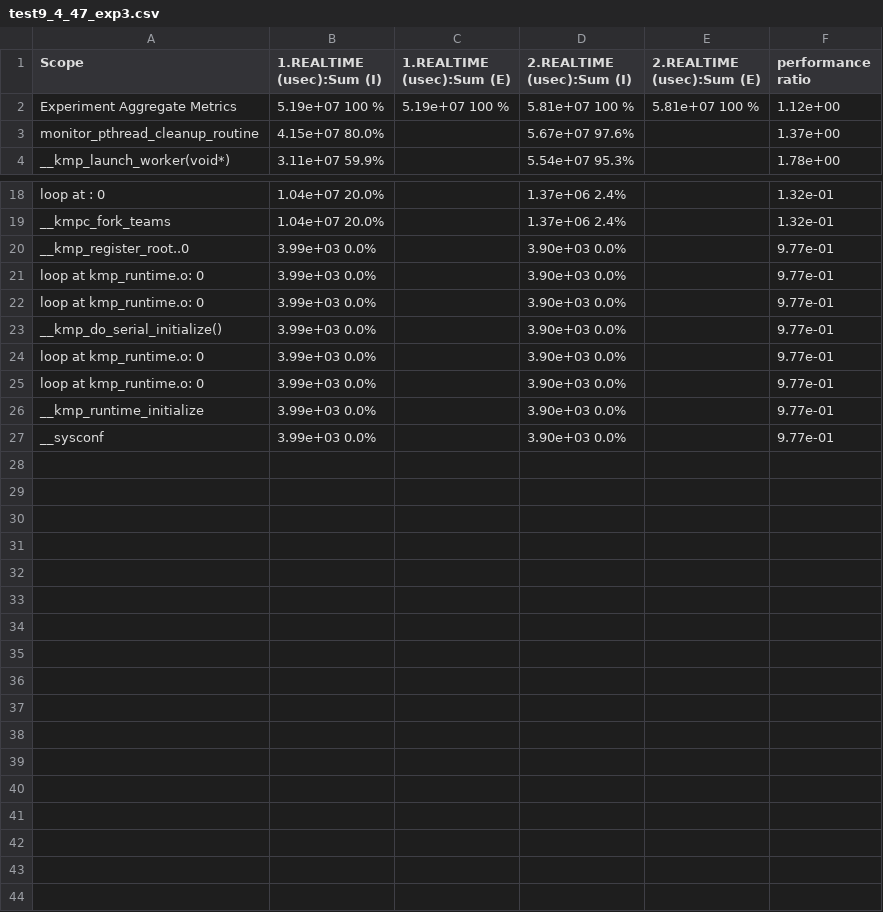
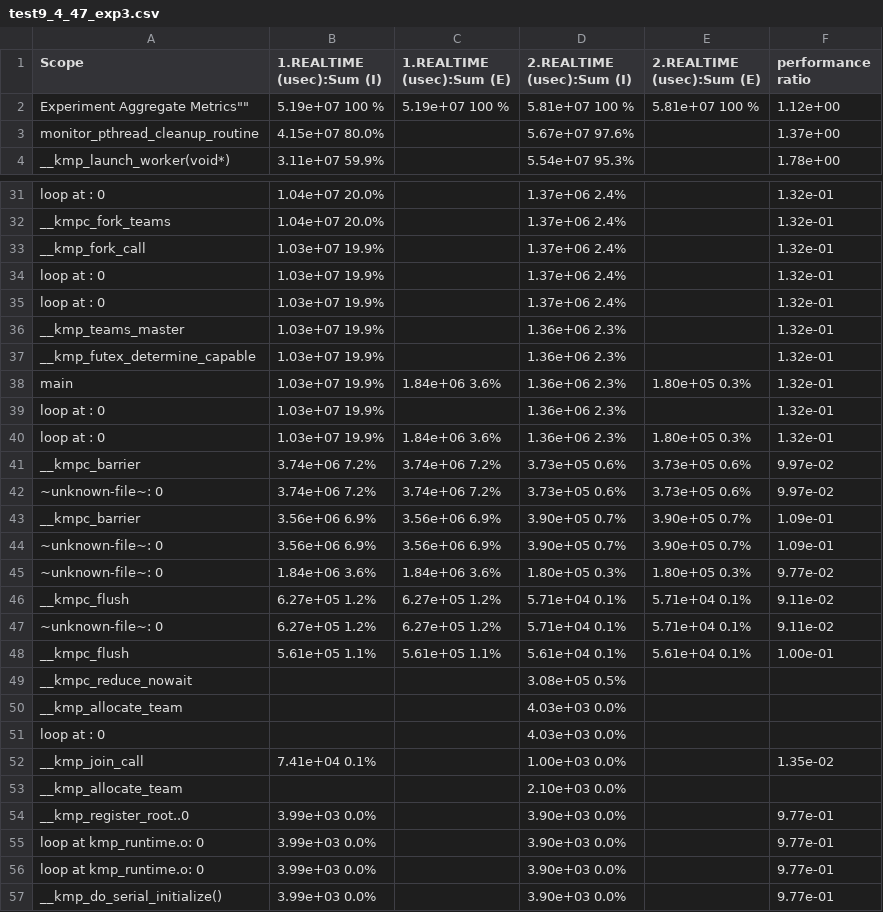
Before and after one commit to hashimSharif/HPC_Specialization, a CSV file: openMP_exp/results/test9_4_47_exp3.csv, drawn as a sheet; only a part is shown, gaps mark what is left out; the shorter side is filled out with more unchanged rows; the diff covers the shown part only.

```diff
--- a/openMP_exp/results/test9_4_47_exp3.csv
+++ b/openMP_exp/results/test9_4_47_exp3.csv
@@ -1,3 +1,3 @@
 "Scope","1.REALTIME (usec):Sum (I)","1.REALTIME (usec):Sum (E)","2.REALTIME (usec):Sum (I)","2.REALTIME (usec):Sum (E)","performance ratio"
-"Experiment Aggregate Metrics",5.19e+07 100 %,5.19e+07 100 %,5.81e+07 100 %,5.81e+07 100 %,1.12e+00
+""Experiment Aggregate Metrics"",5.19e+07 100 %,5.19e+07 100 %,5.81e+07 100 %,5.81e+07 100 %,1.12e+00
 "monitor_pthread_cleanup_routine",4.15e+07 80.0%,,5.67e+07 97.6%,,1.37e+00
@@ -19,2 +32,23 @@
 "__kmpc_fork_teams",1.04e+07 20.0%,,1.37e+06  2.4%,,1.32e-01
+"__kmp_fork_call",1.03e+07 19.9%,,1.37e+06  2.4%,,1.32e-01
+"loop at : 0",1.03e+07 19.9%,,1.37e+06  2.4%,,1.32e-01
+"loop at : 0",1.03e+07 19.9%,,1.37e+06  2.4%,,1.32e-01
+"__kmp_teams_master",1.03e+07 19.9%,,1.36e+06  2.3%,,1.32e-01
+"__kmp_futex_determine_capable",1.03e+07 19.9%,,1.36e+06  2.3%,,1.32e-01
+"main",1.03e+07 19.9%,1.84e+06  3.6%,1.36e+06  2.3%,1.80e+05  0.3%,1.32e-01
+"loop at : 0",1.03e+07 19.9%,,1.36e+06  2.3%,,1.32e-01
+"loop at : 0",1.03e+07 19.9%,1.84e+06  3.6%,1.36e+06  2.3%,1.80e+05  0.3%,1.32e-01
+"__kmpc_barrier",3.74e+06  7.2%,3.74e+06  7.2%,3.73e+05  0.6%,3.73e+05  0.6%,9.97e-02
+"~unknown-file~: 0",3.74e+06  7.2%,3.74e+06  7.2%,3.73e+05  0.6%,3.73e+05  0.6%,9.97e-02
+"__kmpc_barrier",3.56e+06  6.9%,3.56e+06  6.9%,3.90e+05  0.7%,3.90e+05  0.7%,1.09e-01
+"~unknown-file~: 0",3.56e+06  6.9%,3.56e+06  6.9%,3.90e+05  0.7%,3.90e+05  0.7%,1.09e-01
+"~unknown-file~: 0",1.84e+06  3.6%,1.84e+06  3.6%,1.80e+05  0.3%,1.80e+05  0.3%,9.77e-02
+"__kmpc_flush",6.27e+05  1.2%,6.27e+05  1.2%,5.71e+04  0.1%,5.71e+04  0.1%,9.11e-02
+"~unknown-file~: 0",6.27e+05  1.2%,6.27e+05  1.2%,5.71e+04  0.1%,5.71e+04  0.1%,9.11e-02
+"__kmpc_flush",5.61e+05  1.1%,5.61e+05  1.1%,5.61e+04  0.1%,5.61e+04  0.1%,1.00e-01
+"__kmpc_reduce_nowait",,,3.08e+05  0.5%,,
+"__kmp_allocate_team",,,4.03e+03  0.0%,,
+"loop at : 0",,,4.03e+03  0.0%,,
+"__kmp_join_call",7.41e+04  0.1%,,1.00e+03  0.0%,,1.35e-02
+"__kmp_allocate_team",,,2.10e+03  0.0%,,
 "__kmp_register_root..0",3.99e+03  0.0%,,3.90e+03  0.0%,,9.77e-01
```
Also changed, not shown: 13 added rows elsewhere in this file, openMP_exp/results/test2_4_47_exp2.csv, openMP_exp/results/test2_4_47_exp3.csv, 3 other files.
